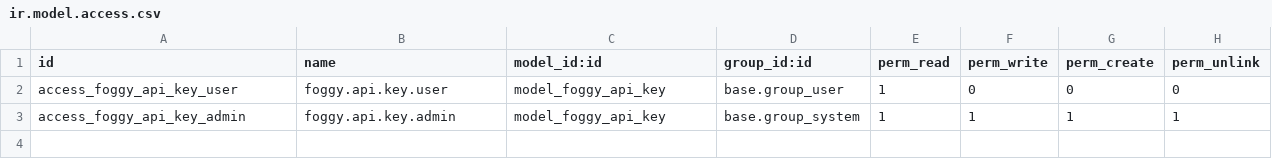
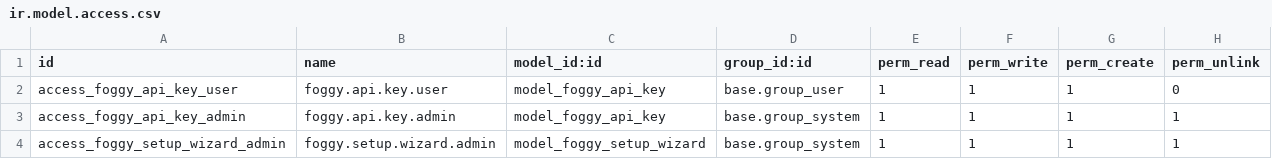
Before and after one commit to foggy-projects/foggy-data-mcp-bridge, a CSV file: addons/foggy-odoo-bridge/foggy_mcp/security/ir.model.access.csv, drawn as a sheet.

```diff
--- a/addons/foggy-odoo-bridge/foggy_mcp/security/ir.model.access.csv
+++ b/addons/foggy-odoo-bridge/foggy_mcp/security/ir.model.access.csv
@@ -1,3 +1,4 @@
 id,name,model_id:id,group_id:id,perm_read,perm_write,perm_create,perm_unlink
-access_foggy_api_key_user,foggy.api.key.user,model_foggy_api_key,base.group_user,1,0,0,0
+access_foggy_api_key_user,foggy.api.key.user,model_foggy_api_key,base.group_user,1,1,1,0
 access_foggy_api_key_admin,foggy.api.key.admin,model_foggy_api_key,base.group_system,1,1,1,1
+access_foggy_setup_wizard_admin,foggy.setup.wizard.admin,model_foggy_setup_wizard,base.group_system,1,1,1,1
```
Also changed, not shown: 55 other files.
